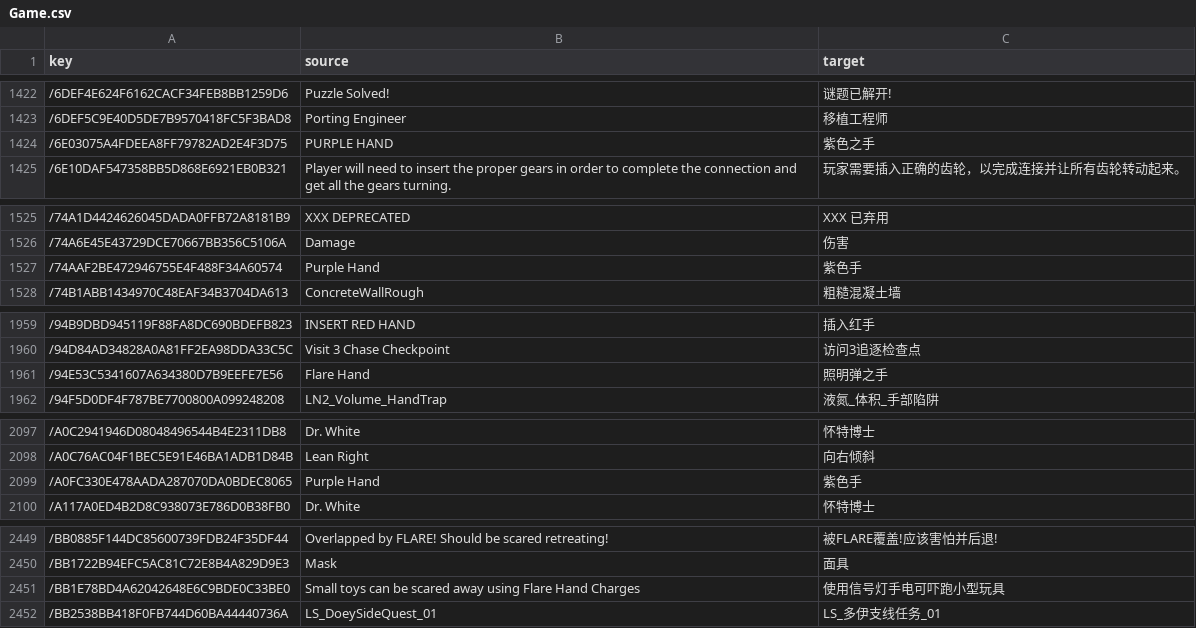
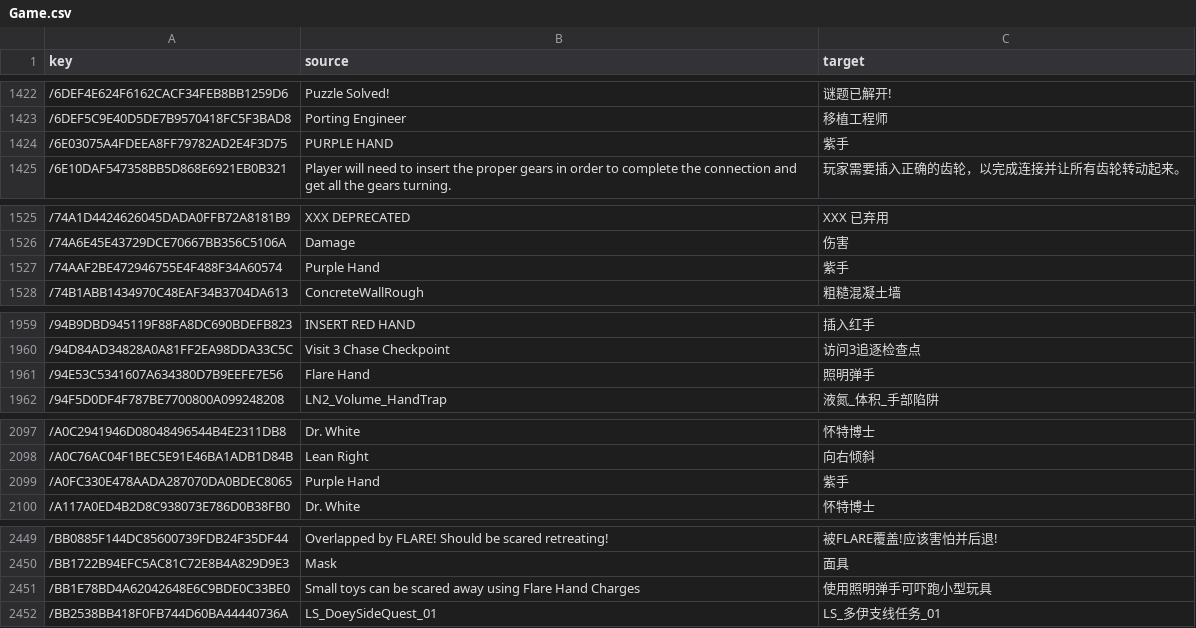
Before and after one commit to HanFengRuYue/PoppyPlaytime-Chapter4_ChinesePatch, a CSV file: Game.csv, drawn as a sheet; only a part is shown, gaps mark what is left out; the diff covers the shown part only; the diff names each change by its address in the sheet, - before the commit and + after, or states it on an @@ line.

```diff
--- a/Game.csv
+++ b/Game.csv
-C1424 (target): 紫色之手
+C1424 (target): 紫手
-C1527 (target): 紫色手
+C1527 (target): 紫手
-C1961 (target): 照明弹之手
+C1961 (target): 照明弹手
-C2099 (target): 紫色手
+C2099 (target): 紫手
-C2451 (target): 使用信号灯手电可吓跑小型玩具
+C2451 (target): 使用照明弹手可吓跑小型玩具
```
Also changed, not shown: 18 edited cells elsewhere in this file.
